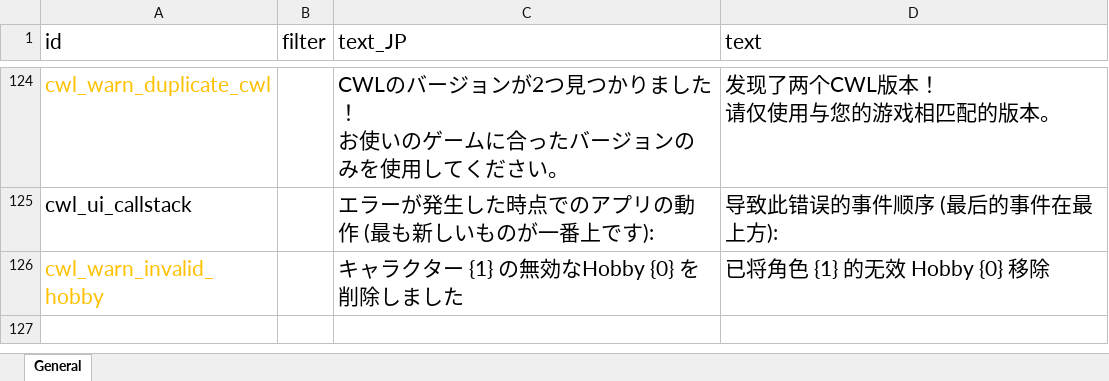
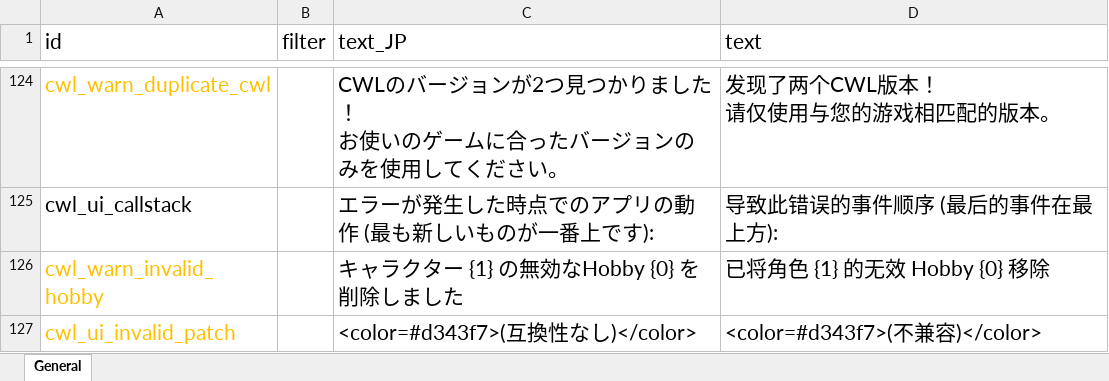
Before and after one commit to gottyduke/Elin.Plugins, an Excel workbook: CustomWhateverLoader/LangMod/CN/cwl_sources.xlsx, sheet General, drawn as a sheet; only a part is shown, gaps mark what is left out; values as stored, in another font and other column widths than the file's, no borders; the diff names each change by its address in the sheet, - before the commit and + after, or states it on an @@ line.

```diff
--- a/CustomWhateverLoader/LangMod/CN/cwl_sources.xlsx (sheet General)
+++ b/CustomWhateverLoader/LangMod/CN/cwl_sources.xlsx (sheet General)
+row 127: cwl_ui_invalid_patch |  | <color=#d343f7>(互換性なし)</color> | <color=#d343f7>(不兼容)</color>
```
Also changed, not shown: CustomWhateverLoader/LangMod/EN/cwl_sources.xlsx, 5 other files.
